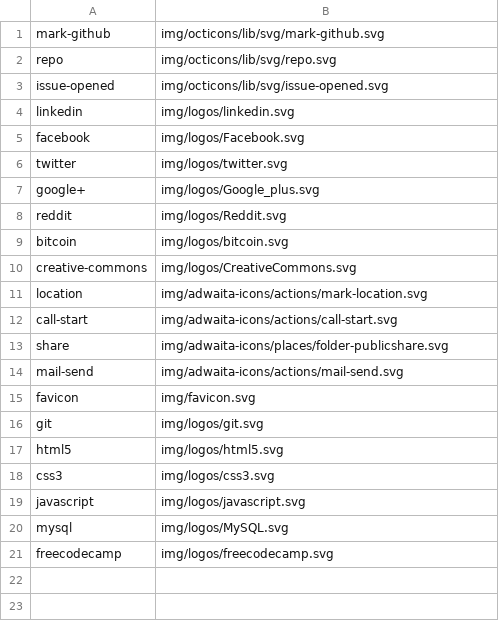
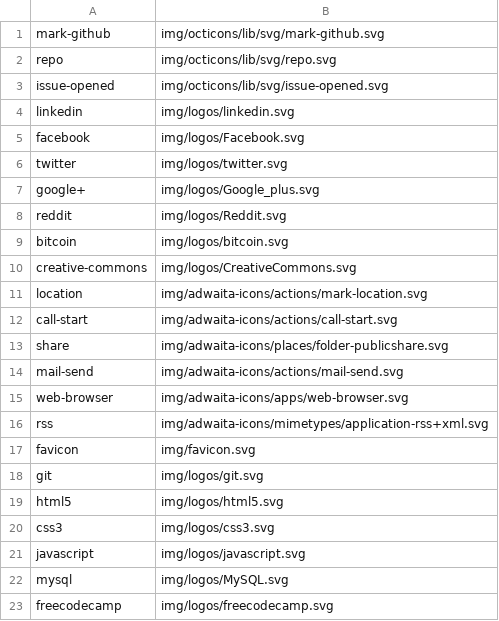
Before and after one commit to shgysk8zer0/shgysk8zer0.github.io, a CSV file: img/icons.csv, drawn as a sheet.

Commit message:
Add icons for web-browser & RSS

```diff
--- a/img/icons.csv
+++ b/img/icons.csv
@@ -14,2 +14,4 @@ share,img/adwaita-icons/places/folder-publicshare.svg
 mail-send,img/adwaita-icons/actions/mail-send.svg
+web-browser,img/adwaita-icons/apps/web-browser.svg
+rss,img/adwaita-icons/mimetypes/application-rss+xml.svg
 favicon,img/favicon.svg
```
Also changed, not shown: 1 other file.
